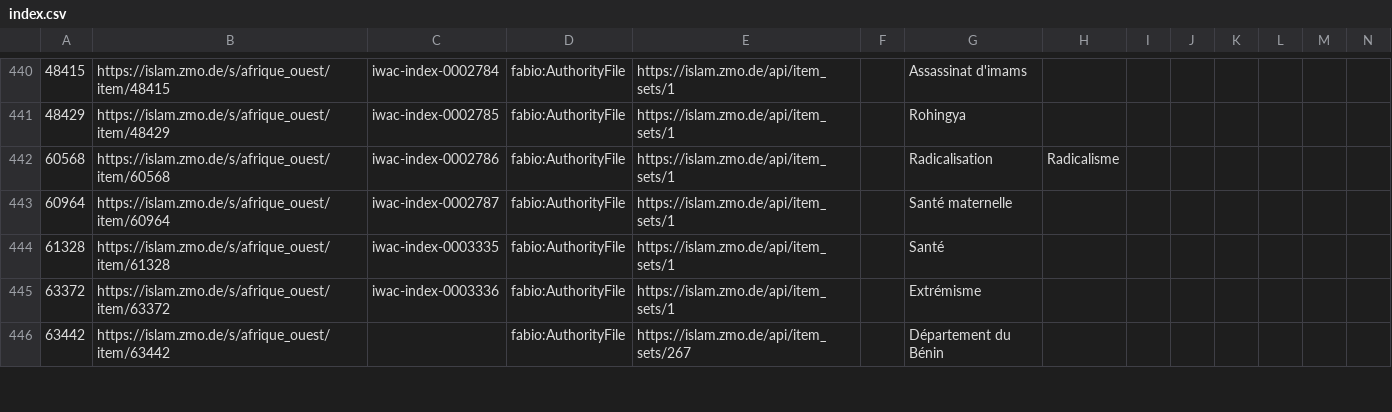
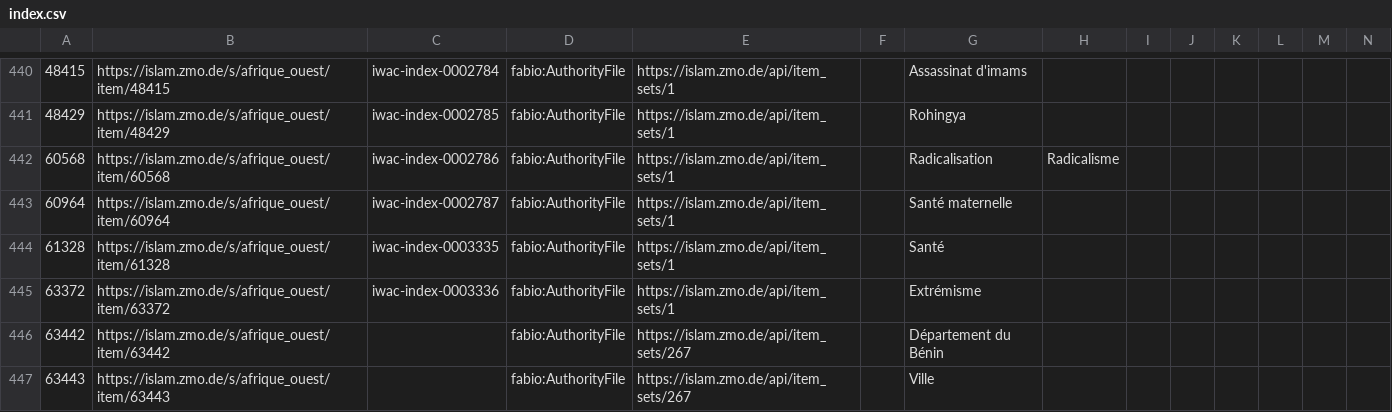
Before and after one commit to fmadore/Islam-West-Africa-Collection, a CSV file: Metadata/CSV/index.csv, drawn as a sheet; only a part is shown, gaps mark what is left out; rows hold the shown columns only; the diff covers the shown part only; the diff names each change by its address in the sheet, - before the commit and + after, or states it on an @@ line.

Commit message:
Update metadata

```diff
--- a/Metadata/CSV/index.csv
+++ b/Metadata/CSV/index.csv
+row 447: 63443 | https://islam.zmo.de/s/afrique_ouest/item/63443 |  | fabio:AuthorityFile | https://islam.zmo.de/api/item_sets/267 |  | Ville
```
Also changed, not shown: 1 added row and 7 edited cells elsewhere in this file, Metadata/CSV/item_sets.csv.
